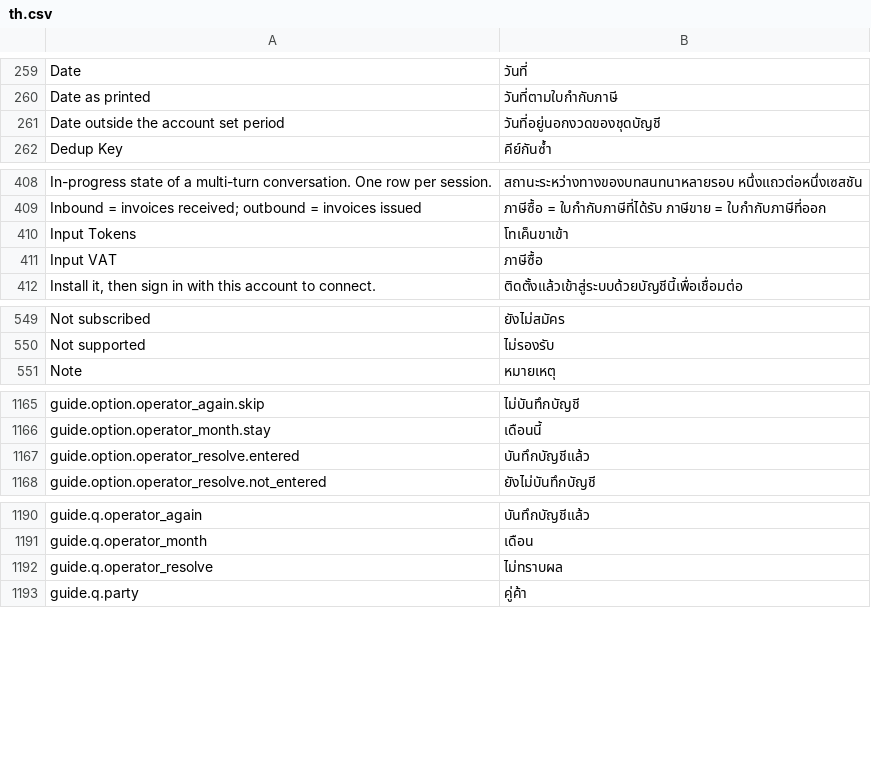
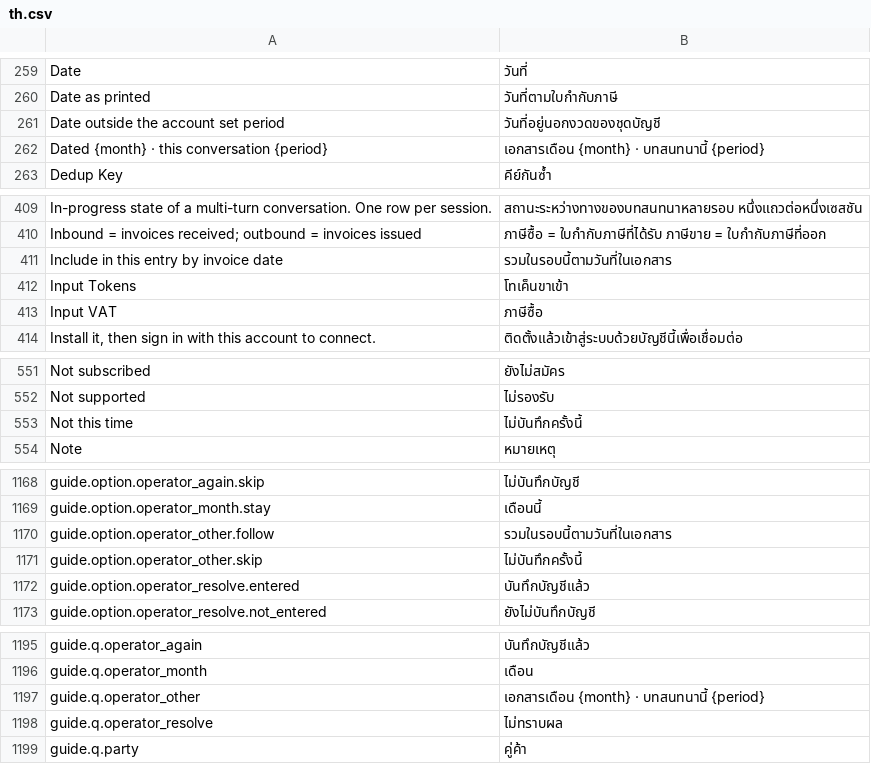
Before and after one commit to skin306152-star/pearnly, a CSV file: apps/pearnly_core/pearnly_core/translations/th.csv, drawn as a sheet; only a part is shown, gaps mark what is left out; the diff names each change by its address in the sheet, - before the commit and + after, or states it on an @@ line.

Commit message:
fix: a ticket of another month in an operator conversation is asked before the confirm instead of being refused or handed in unasked: the operator card asks dated X · this conversation Y with include by invoice date or not this time (no preselection, not remembered, an answered one is not asked again), on the start card and on a run opened from the menu of an operator conversation; Cowork files given on the guide card in an operator conversation are recorded on its task like an upload in the materials area, so they count as put into this entry (they were not, and the confirm failed with Invalid request for the whole batch); an included ticket is written into the conversation's book, where a date outside its period stops at period mismatch

```diff
--- a/apps/pearnly_core/pearnly_core/translations/th.csv
+++ b/apps/pearnly_core/pearnly_core/translations/th.csv
+row 262: Dated {month} · this conversation {period} | เอกสารเดือน {month} · บทสนทนานี้ {period}
+row 411: Include in this entry by invoice date | รวมในรอบนี้ตามวันที่ในเอกสาร
+row 553: Not this time | ไม่บันทึกครั้งนี้
+row 1170: guide.option.operator_other.follow | รวมในรอบนี้ตามวันที่ในเอกสาร
+row 1171: guide.option.operator_other.skip | ไม่บันทึกครั้งนี้
+row 1197: guide.q.operator_other | เอกสารเดือน {month} · บทสนทนานี้ {period}
```
Also changed, not shown: apps/pearnly_core/pearnly_core/i18n/messages.tsv, apps/pearnly_core/pearnly_core/translations/en.csv, 7 other files.
